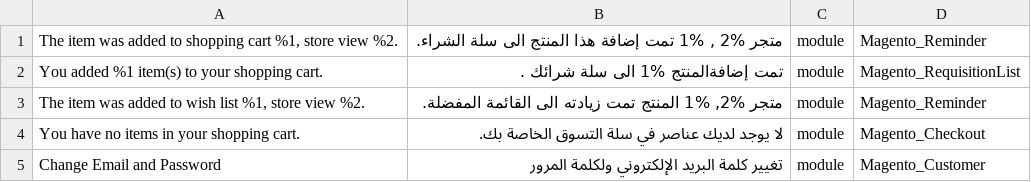
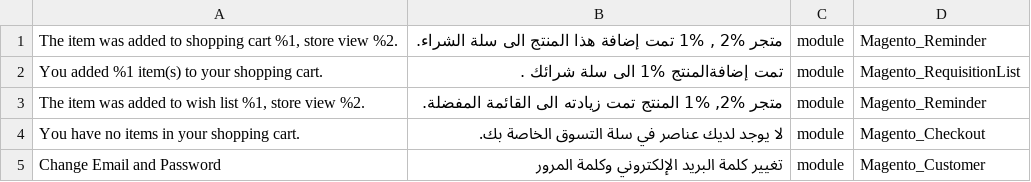
Before and after one commit to mageplaza/magento-2-arabic-language-pack, a CSV file: github_contributions.csv, drawn as a sheet.

Commit message:
Update github_contributions.csv

```diff
--- a/github_contributions.csv
+++ b/github_contributions.csv
@@ -5,2 +5,2 @@ You have no items in your shopping cart.,"لا يوجد لديك عناصر في
 ",module,Magento_Checkout
-Change Email and Password,تغيير كلمة البريد الإلكتروني ولكلمة المرور,module,Magento_Customer
+Change Email and Password,تغيير كلمة البريد الإلكتروني وكلمة المرور,module,Magento_Customer
```
